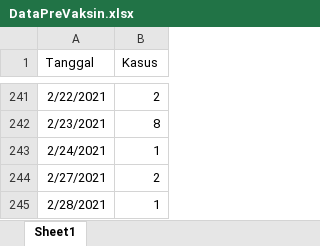
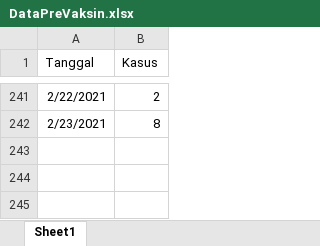
Before and after one commit to Hero57Luna/prediksi-covid, an Excel workbook: DataPreVaksin.xlsx, sheet Sheet1, drawn as a sheet; only a part is shown, gaps mark what is left out; values as stored, in another font and other column widths than the file's, no borders; the diff names each change by its address in the sheet, - before the commit and + after, or states it on an @@ line.

```diff
--- a/DataPreVaksin.xlsx (sheet Sheet1)
+++ b/DataPreVaksin.xlsx (sheet Sheet1)
-row 243: 2/24/2021 | 1
-row 244: 2/27/2021 | 2
-row 245: 2/28/2021 | 1
```
Also changed, not shown: 2 other files.
